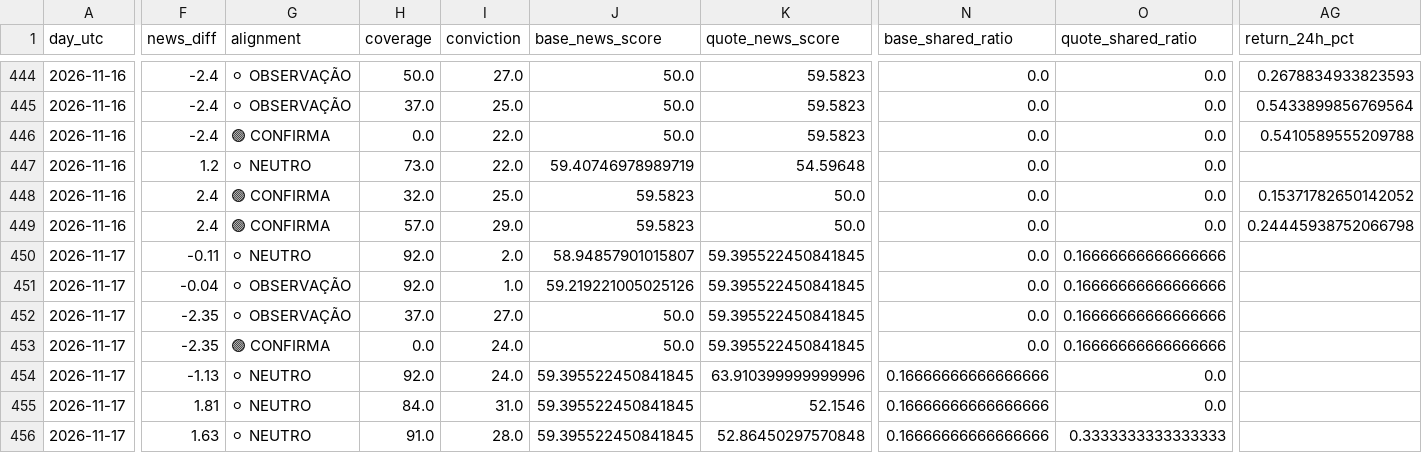
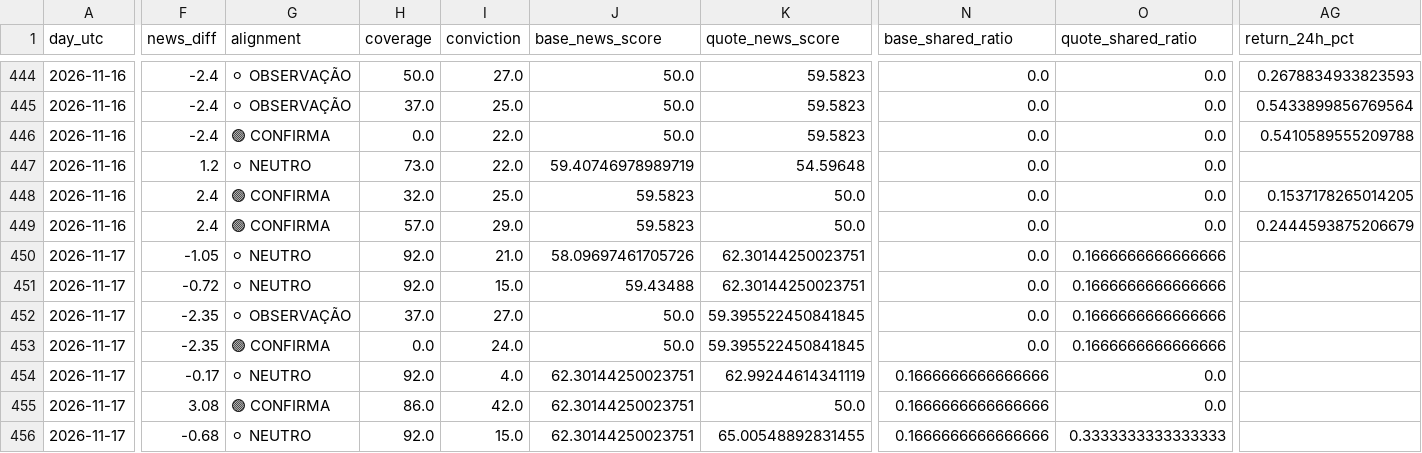
Before and after one commit to aparecidomikael97-ship-it/usd-macro-pro-v4, a CSV file: dados/currency_news_validation_v1061.csv, drawn as a sheet; only a part is shown, gaps mark what is left out; the diff covers the shown part only; the diff names each change by its address in the sheet, - before the commit and + after, or states it on an @@ line.

```diff
--- a/dados/currency_news_validation_v1061.csv
+++ b/dados/currency_news_validation_v1061.csv
-AG448 (return_24h_pct): 0.15371782650142052
+AG448 (return_24h_pct): 0.1537178265014205
-AG449 (return_24h_pct): 0.24445938752066798
+AG449 (return_24h_pct): 0.2444593875206679
-F450 (news_diff): -0.11
+F450 (news_diff): -1.05
-I450 (conviction): 2.0
+I450 (conviction): 21.0
-J450 (base_news_score): 58.94857901015807
+J450 (base_news_score): 58.09697461705726
-K450:K451 (quote_news_score): 59.395522450841845
+K450:K451 (quote_news_score): 62.30144250023751
-O450:O453 (quote_shared_ratio): 0.16666666666666666
+O450:O453 (quote_shared_ratio): 0.1666666666666666
-F451 (news_diff): -0.04
+F451 (news_diff): -0.72
-G451 (alignment): ⚪ OBSERVAÇÃO
+G451 (alignment): ⚪ NEUTRO
-I451 (conviction): 1.0
+I451 (conviction): 15.0
-J451 (base_news_score): 59.219221005025126
+J451 (base_news_score): 59.43488
-F454 (news_diff): -1.13
+F454 (news_diff): -0.17
-I454 (conviction): 24.0
+I454 (conviction): 4.0
-J454:J456 (base_news_score): 59.395522450841845
+J454:J456 (base_news_score): 62.30144250023751
-K454 (quote_news_score): 63.910399999999996
+K454 (quote_news_score): 62.99244614341119
-N454:N456 (base_shared_ratio): 0.16666666666666666
+N454:N456 (base_shared_ratio): 0.1666666666666666
-F455 (news_diff): 1.81
+F455 (news_diff): 3.08
-G455 (alignment): ⚪ NEUTRO
+G455 (alignment): 🟢 CONFIRMA
-H455 (coverage): 84.0
+H455 (coverage): 86.0
-I455 (conviction): 31.0
+I455 (conviction): 42.0
-K455 (quote_news_score): 52.1546
+K455 (quote_news_score): 50.0
-F456 (news_diff): 1.63
+F456 (news_diff): -0.68
-H456 (coverage): 91.0
+H456 (coverage): 92.0
-I456 (conviction): 28.0
+I456 (conviction): 15.0
-K456 (quote_news_score): 52.86450297570848
+K456 (quote_news_score): 65.00548892831455
```
Also changed, not shown: 8 edited cells elsewhere in this file.
